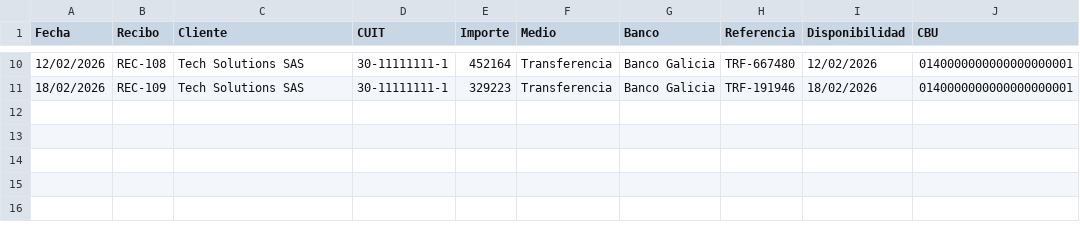
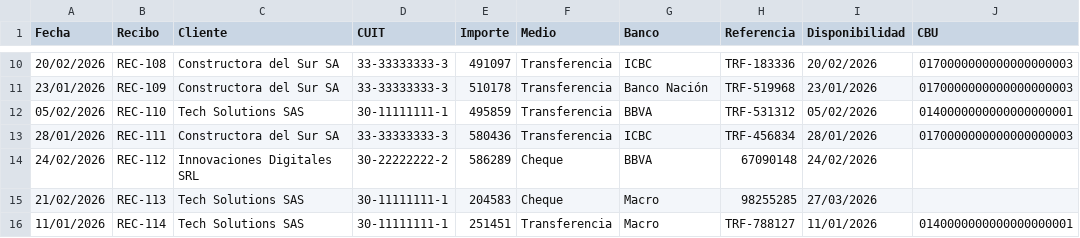
Before and after one commit to msaa911/BiFlow, a CSV file: test_data/recibos.csv, drawn as a sheet; only a part is shown, gaps mark what is left out; the diff covers the shown part only.

```diff
--- a/test_data/recibos.csv
+++ b/test_data/recibos.csv
@@ -10,2 +10,7 @@ Fecha,Recibo,Cliente,CUIT,Importe,Medio,Banco,Referencia,Disponibilidad,CBU
-12/02/2026,REC-108,Tech Solutions SAS,30-11111111-1,452164,Transferencia,Banco Galicia,TRF-667480,12/02/2026,0140000000000000000001
-18/02/2026,REC-109,Tech Solutions SAS,30-11111111-1,329223,Transferencia,Banco Galicia,TRF-191946,18/02/2026,0140000000000000000001
+20/02/2026,REC-108,Constructora del Sur SA,33-33333333-3,491097,Transferencia,ICBC,TRF-183336,20/02/2026,0170000000000000000003
+23/01/2026,REC-109,Constructora del Sur SA,33-33333333-3,510178,Transferencia,Banco Nación,TRF-519968,23/01/2026,0170000000000000000003
+05/02/2026,REC-110,Tech Solutions SAS,30-11111111-1,495859,Transferencia,BBVA,TRF-531312,05/02/2026,0140000000000000000001
+28/01/2026,REC-111,Constructora del Sur SA,33-33333333-3,580436,Transferencia,ICBC,TRF-456834,28/01/2026,0170000000000000000003
+24/02/2026,REC-112,Innovaciones Digitales SRL,30-22222222-2,586289,Cheque,BBVA,67090148,24/02/2026,
+21/02/2026,REC-113,Tech Solutions SAS,30-11111111-1,204583,Cheque,Macro,98255285,27/03/2026,
+11/01/2026,REC-114,Tech Solutions SAS,30-11111111-1,251451,Transferencia,Macro,TRF-788127,11/01/2026,0140000000000000000001
```
Also changed, not shown: 63 edited cells elsewhere in this file, test_data/compras_egresos.csv, test_data/extracto_bancario_columnas.csv, 16 other files.
